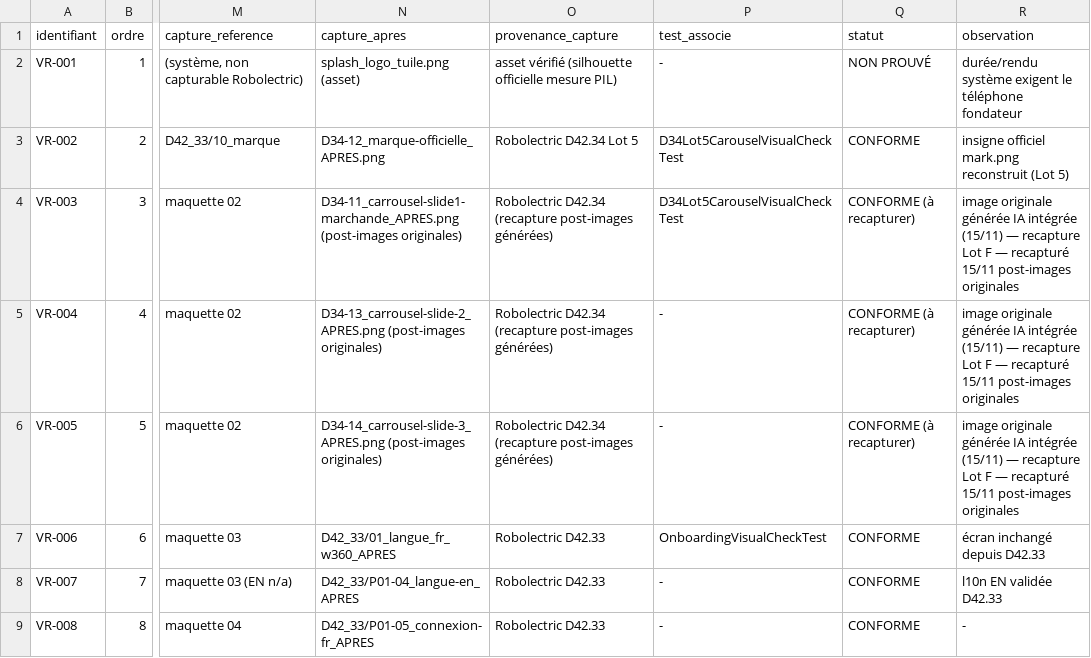
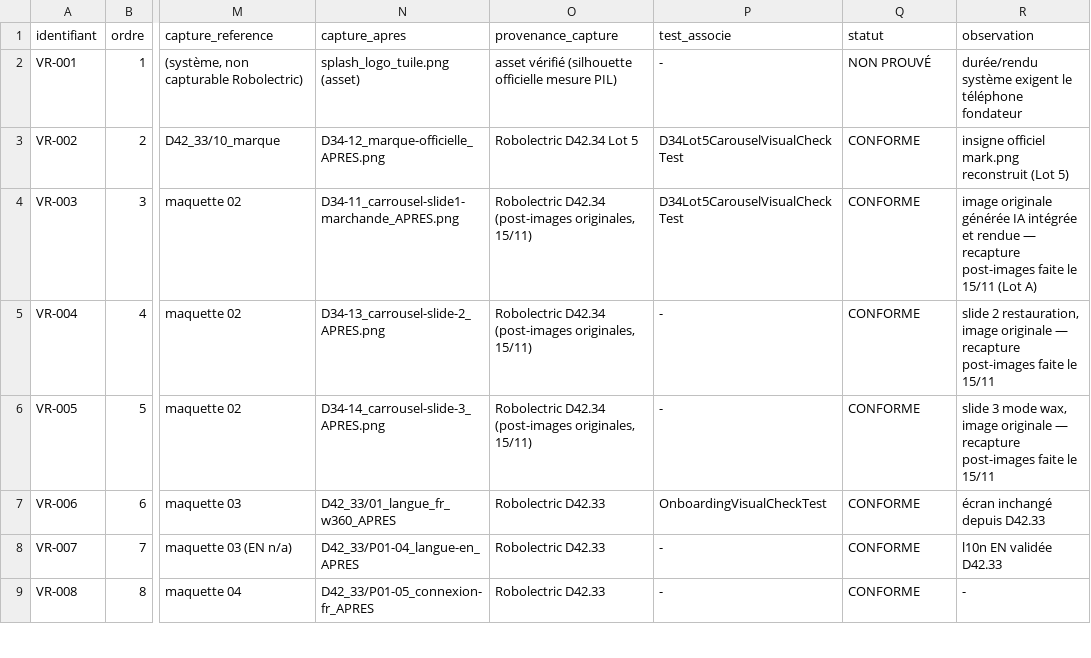
Before and after one commit to mdgejc14-hash/vitrine-video-d42-arena, a CSV file: docs/checkpoints/D42_34/11_INVENTAIRE_COMPLET_ECRANS.csv, drawn as a sheet; only a part is shown, gaps mark what is left out; the diff covers the shown part only; the diff names each change by its address in the sheet, - before the commit and + after, or states it on an @@ line.

```diff
--- a/docs/checkpoints/D42_34/11_INVENTAIRE_COMPLET_ECRANS.csv
+++ b/docs/checkpoints/D42_34/11_INVENTAIRE_COMPLET_ECRANS.csv
-N4 (capture_apres): D34-11_carrousel-slide1-marchande_APRES.png (post-images originales)
+N4 (capture_apres): D34-11_carrousel-slide1-marchande_APRES.png
-O4:O6 (provenance_capture): Robolectric D42.34 (recapture post-images générées)
+O4:O6 (provenance_capture): Robolectric D42.34 (post-images originales, 15/11)
-Q4:Q6 (statut): CONFORME (à recapturer)
+Q4:Q6 (statut): CONFORME
-R4 (observation): …IA intégrée (15/11) — recapture Lot F — recapturé 15/11 post-images originales
+R4 (observation): …IA intégrée et rendue — recapture post-images faite le 15/11 (Lot A)
-N5 (capture_apres): D34-13_carrousel-slide-2_APRES.png (post-images originales)
+N5 (capture_apres): D34-13_carrousel-slide-2_APRES.png
-R5 (observation): image originale générée IA intégrée (15/11) — recapture Lot F — recapturé 15/11 post-images originales
+R5 (observation): slide 2 restauration, image originale — recapture post-images faite le 15/11
-N6 (capture_apres): D34-14_carrousel-slide-3_APRES.png (post-images originales)
+N6 (capture_apres): D34-14_carrousel-slide-3_APRES.png
-R6 (observation): image originale générée IA intégrée (15/11) — recapture Lot F — recapturé 15/11 post-images originales
+R6 (observation): slide 3 mode wax, image originale — recapture post-images faite le 15/11
```
Also changed, not shown: 57 edited cells elsewhere in this file, docs/checkpoints/D42_34/12_MANIFEST_GALERIE.csv, 10 other files.
